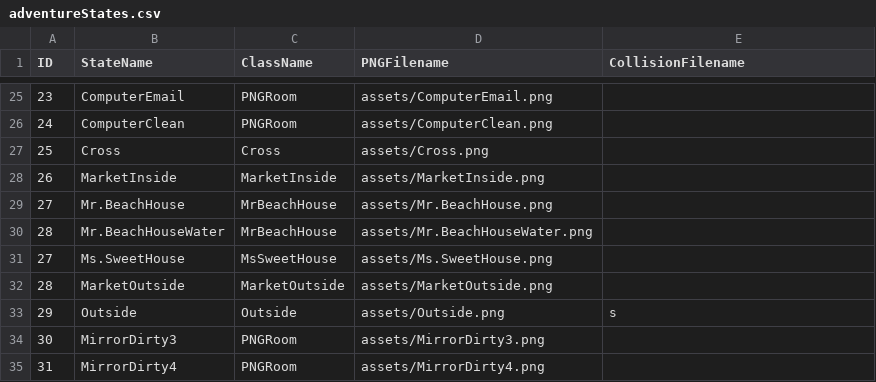
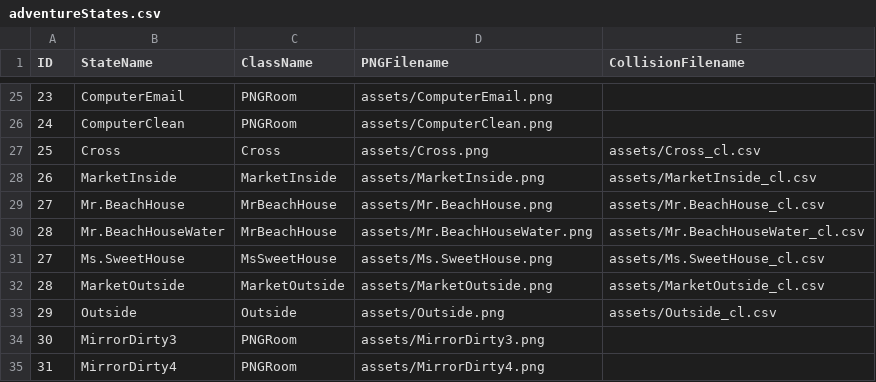
Before and after one commit to ylee73/Project2, a CSV file: data/adventureStates.csv, drawn as a sheet; only a part is shown, gaps mark what is left out.

Commit message:
collision for new maps + fix cross text

```diff
--- a/data/adventureStates.csv
+++ b/data/adventureStates.csv
@@ -26,9 +26,9 @@ ID,StateName,ClassName,PNGFilename,CollisionFilename
 24,ComputerClean,PNGRoom,assets/ComputerClean.png,
-25,Cross,Cross,assets/Cross.png,
-26,MarketInside,MarketInside,assets/MarketInside.png,
-27,Mr.BeachHouse,MrBeachHouse,assets/Mr.BeachHouse.png,
-28,Mr.BeachHouseWater,MrBeachHouse,assets/Mr.BeachHouseWater.png,
-27,Ms.SweetHouse,MsSweetHouse,assets/Ms.SweetHouse.png,
-28,MarketOutside,MarketOutside,assets/MarketOutside.png,
-29,Outside,Outside,assets/Outside.png,s
+25,Cross,Cross,assets/Cross.png,assets/Cross_cl.csv
+26,MarketInside,MarketInside,assets/MarketInside.png,assets/MarketInside_cl.csv
+27,Mr.BeachHouse,MrBeachHouse,assets/Mr.BeachHouse.png,assets/Mr.BeachHouse_cl.csv
+28,Mr.BeachHouseWater,MrBeachHouse,assets/Mr.BeachHouseWater.png,assets/Mr.BeachHouseWater_cl.csv
+27,Ms.SweetHouse,MsSweetHouse,assets/Ms.SweetHouse.png,assets/Ms.SweetHouse_cl.csv
+28,MarketOutside,MarketOutside,assets/MarketOutside.png,assets/MarketOutside_cl.csv
+29,Outside,Outside,assets/Outside.png,assets/Outside_cl.csv
 30,MirrorDirty3,PNGRoom,assets/MirrorDirty3.png,
```
Also changed, not shown: 17 other files.
